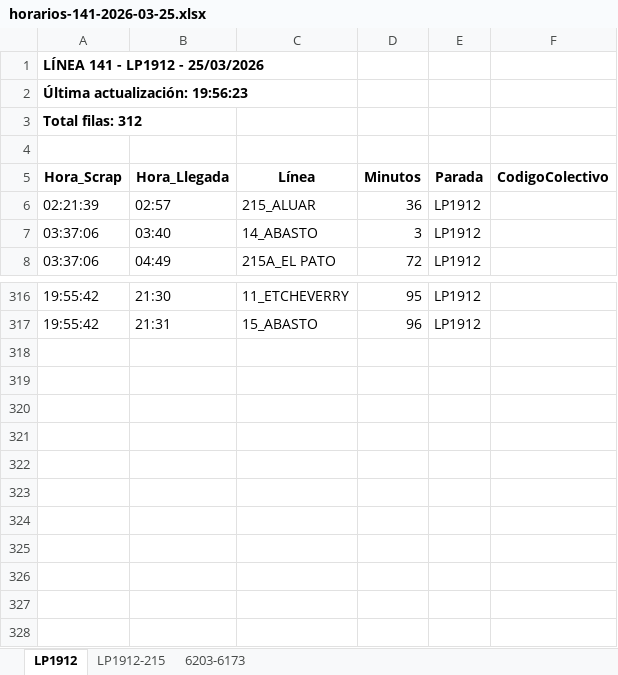
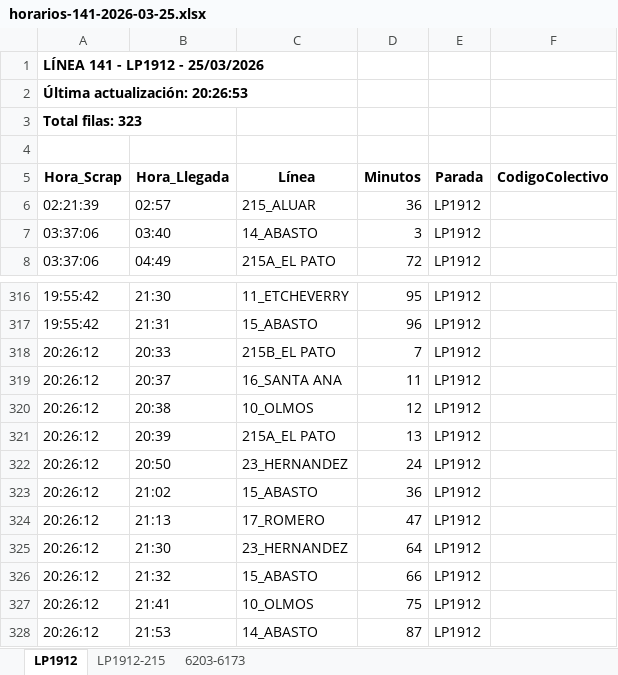
Before and after one commit to palomac00/recolector-colectivos, an Excel workbook: data/horarios-141-2026-03-25.xlsx, sheet LP1912, drawn as a sheet; only a part is shown, gaps mark what is left out; values as stored, in another font and other column widths than the file's, no borders; the diff names each change by its address in the sheet, - before the commit and + after, or states it on an @@ line.

```diff
--- a/data/horarios-141-2026-03-25.xlsx (sheet LP1912)
+++ b/data/horarios-141-2026-03-25.xlsx (sheet LP1912)
-A2 (Hora_Scrap): Última actualización: 19:56:23
+A2 (Hora_Scrap): Última actualización: 20:26:53
-A3 (Hora_Scrap): Total filas: 312
+A3 (Hora_Scrap): Total filas: 323
+row 318: 20:26:12 | 20:33 | 215B_EL PATO | 7 | LP1912
+row 319: 20:26:12 | 20:37 | 16_SANTA ANA | 11 | LP1912
+row 320: 20:26:12 | 20:38 | 10_OLMOS | 12 | LP1912
+row 321: 20:26:12 | 20:39 | 215A_EL PATO | 13 | LP1912
+row 322: 20:26:12 | 20:50 | 23_HERNANDEZ | 24 | LP1912
+row 323: 20:26:12 | 21:02 | 15_ABASTO | 36 | LP1912
+row 324: 20:26:12 | 21:13 | 17_ROMERO | 47 | LP1912
+row 325: 20:26:12 | 21:30 | 23_HERNANDEZ | 64 | LP1912
+row 326: 20:26:12 | 21:32 | 15_ABASTO | 66 | LP1912
+row 327: 20:26:12 | 21:41 | 10_OLMOS | 75 | LP1912
+row 328: 20:26:12 | 21:53 | 14_ABASTO | 87 | LP1912
```
Also changed, not shown: sheet 6203-6173, sheet LP1912-215, 2 other files.
